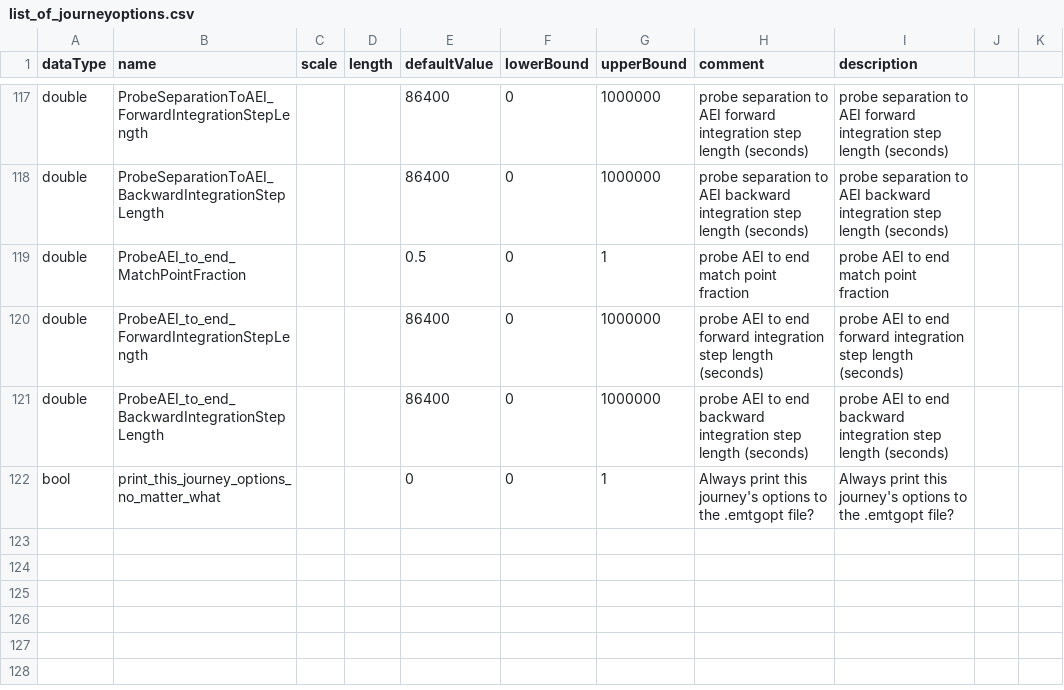
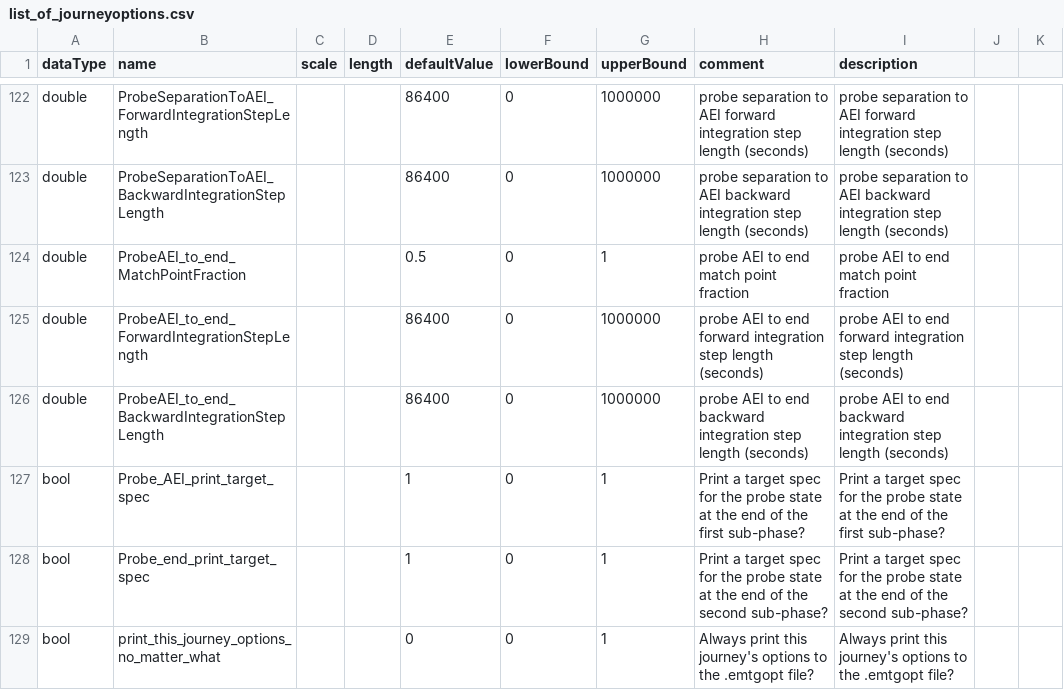
Before and after one commit to nasa/EMTG, a CSV file: OptionsOverhaul/list_of_journeyoptions.csv, drawn as a sheet; only a part is shown, gaps mark what is left out; the diff covers the shown part only.

```diff
--- a/OptionsOverhaul/list_of_journeyoptions.csv
+++ b/OptionsOverhaul/list_of_journeyoptions.csv
@@ -121,0 +127,2 @@ double,ProbeAEI_to_end_BackwardIntegrationStepLength,,,86400,0,1000000,probe AEI
+bool,Probe_AEI_print_target_spec,,,1,0,1,Print a target spec for the probe state at the end of the first sub-phase?,Print a target spec for the probe state at the end of the first sub-phase?,,
+bool,Probe_end_print_target_spec,,,1,0,1,Print a target spec for the probe state at the end of the second sub-phase?,Print a target spec for the probe state at the end of the second sub-phase?,,
```
Also changed, not shown: 7 added rows and 46 edited cells elsewhere in this file, OptionsOverhaul/list_of_missionoptions.csv, 2 other files.
